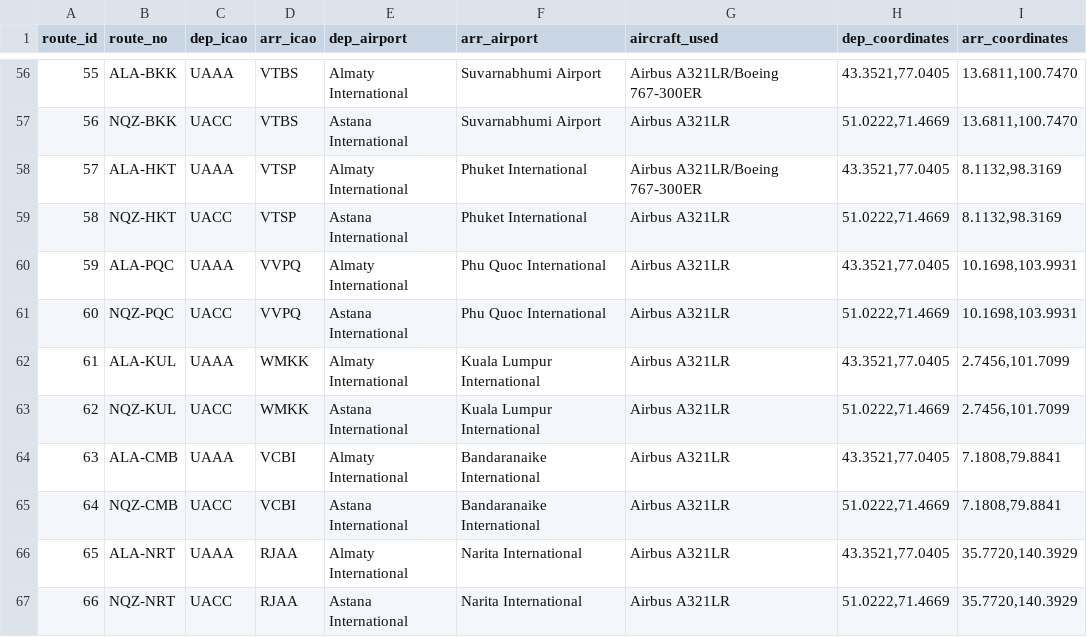
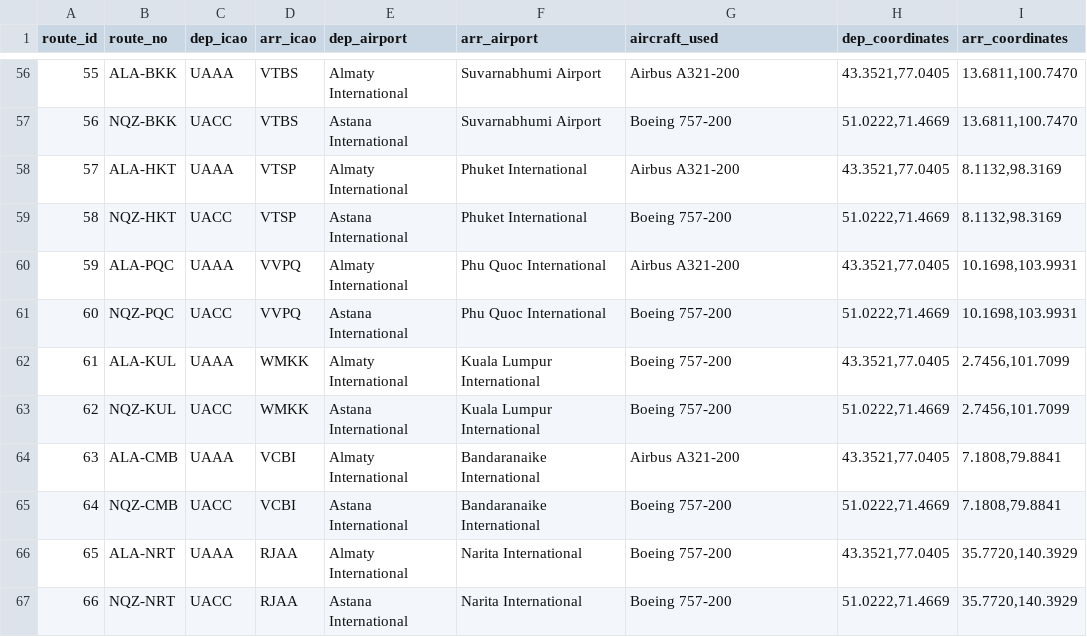
Before and after one commit to Gurnoor1-dev/air-astana-virtual-site, a CSV file: public/data/routes.csv, drawn as a sheet; only a part is shown, gaps mark what is left out; the diff covers the shown part only.

Commit message:
Assign all routes to the three-aircraft fleet by sector length

```diff
--- a/public/data/routes.csv
+++ b/public/data/routes.csv
@@ -56,12 +56,12 @@ route_id,route_no,dep_icao,arr_icao,dep_airport,arr_airport,aircraft_used,dep_co
-55,ALA-BKK,UAAA,VTBS,Almaty International,Suvarnabhumi Airport,Airbus A321LR/Boeing 767-300ER,"43.3521,77.0405","13.6811,100.7470"
-56,NQZ-BKK,UACC,VTBS,Astana International,Suvarnabhumi Airport,Airbus A321LR,"51.0222,71.4669","13.6811,100.7470"
-57,ALA-HKT,UAAA,VTSP,Almaty International,Phuket International,Airbus A321LR/Boeing 767-300ER,"43.3521,77.0405","8.1132,98.3169"
-58,NQZ-HKT,UACC,VTSP,Astana International,Phuket International,Airbus A321LR,"51.0222,71.4669","8.1132,98.3169"
-59,ALA-PQC,UAAA,VVPQ,Almaty International,Phu Quoc International,Airbus A321LR,"43.3521,77.0405","10.1698,103.9931"
-60,NQZ-PQC,UACC,VVPQ,Astana International,Phu Quoc International,Airbus A321LR,"51.0222,71.4669","10.1698,103.9931"
-61,ALA-KUL,UAAA,WMKK,Almaty International,Kuala Lumpur International,Airbus A321LR,"43.3521,77.0405","2.7456,101.7099"
-62,NQZ-KUL,UACC,WMKK,Astana International,Kuala Lumpur International,Airbus A321LR,"51.0222,71.4669","2.7456,101.7099"
-63,ALA-CMB,UAAA,VCBI,Almaty International,Bandaranaike International,Airbus A321LR,"43.3521,77.0405","7.1808,79.8841"
-64,NQZ-CMB,UACC,VCBI,Astana International,Bandaranaike International,Airbus A321LR,"51.0222,71.4669","7.1808,79.8841"
-65,ALA-NRT,UAAA,RJAA,Almaty International,Narita International,Airbus A321LR,"43.3521,77.0405","35.7720,140.3929"
-66,NQZ-NRT,UACC,RJAA,Astana International,Narita International,Airbus A321LR,"51.0222,71.4669","35.7720,140.3929"
+55,ALA-BKK,UAAA,VTBS,Almaty International,Suvarnabhumi Airport,Airbus A321-200,"43.3521,77.0405","13.6811,100.7470"
+56,NQZ-BKK,UACC,VTBS,Astana International,Suvarnabhumi Airport,Boeing 757-200,"51.0222,71.4669","13.6811,100.7470"
+57,ALA-HKT,UAAA,VTSP,Almaty International,Phuket International,Airbus A321-200,"43.3521,77.0405","8.1132,98.3169"
+58,NQZ-HKT,UACC,VTSP,Astana International,Phuket International,Boeing 757-200,"51.0222,71.4669","8.1132,98.3169"
+59,ALA-PQC,UAAA,VVPQ,Almaty International,Phu Quoc International,Airbus A321-200,"43.3521,77.0405","10.1698,103.9931"
+60,NQZ-PQC,UACC,VVPQ,Astana International,Phu Quoc International,Boeing 757-200,"51.0222,71.4669","10.1698,103.9931"
+61,ALA-KUL,UAAA,WMKK,Almaty International,Kuala Lumpur International,Boeing 757-200,"43.3521,77.0405","2.7456,101.7099"
+62,NQZ-KUL,UACC,WMKK,Astana International,Kuala Lumpur International,Boeing 757-200,"51.0222,71.4669","2.7456,101.7099"
+63,ALA-CMB,UAAA,VCBI,Almaty International,Bandaranaike International,Airbus A321-200,"43.3521,77.0405","7.1808,79.8841"
+64,NQZ-CMB,UACC,VCBI,Astana International,Bandaranaike International,Boeing 757-200,"51.0222,71.4669","7.1808,79.8841"
+65,ALA-NRT,UAAA,RJAA,Almaty International,Narita International,Boeing 757-200,"43.3521,77.0405","35.7720,140.3929"
+66,NQZ-NRT,UACC,RJAA,Astana International,Narita International,Boeing 757-200,"51.0222,71.4669","35.7720,140.3929"
```
Also changed, not shown: 54 edited cells elsewhere in this file.
